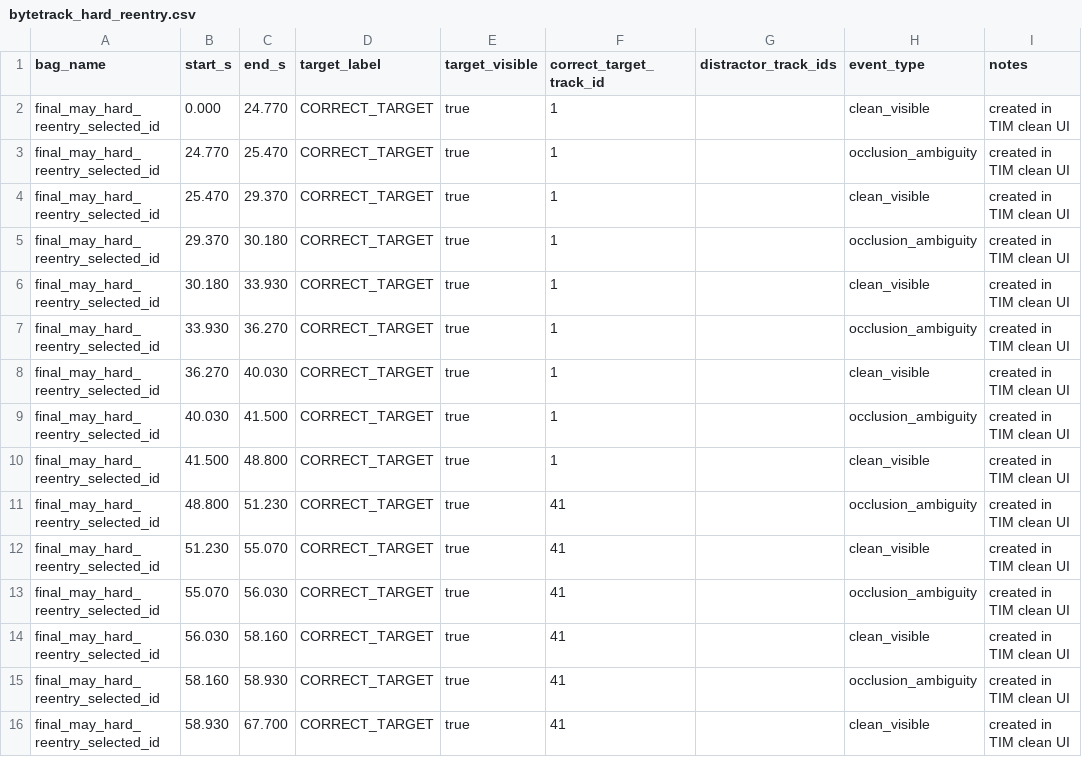
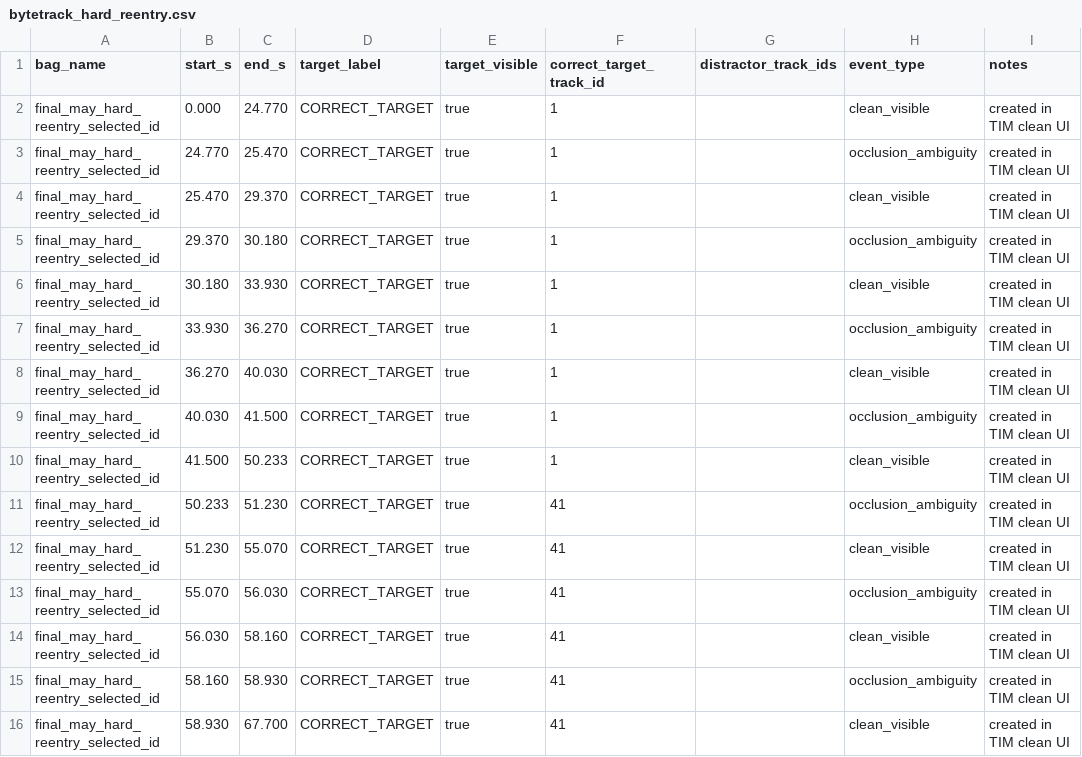
Before and after one commit to FRCTavares/IST-Thesis-Code, a CSV file: docs/data/annotations/may_hard_reentry/bytetrack_hard_reentry.csv, drawn as a sheet.

Commit message:
08-07-26: update hard re-entry annotation intervals

```diff
--- a/docs/data/annotations/may_hard_reentry/bytetrack_hard_reentry.csv
+++ b/docs/data/annotations/may_hard_reentry/bytetrack_hard_reentry.csv
@@ -9,4 +9,4 @@ final_may_hard_reentry_selected_id,36.270,40.030,CORRECT_TARGET,true,1,,clean_vi
 final_may_hard_reentry_selected_id,40.030,41.500,CORRECT_TARGET,true,1,,occlusion_ambiguity,created in TIM clean UI
-final_may_hard_reentry_selected_id,41.500,48.800,CORRECT_TARGET,true,1,,clean_visible,created in TIM clean UI
-final_may_hard_reentry_selected_id,48.800,51.230,CORRECT_TARGET,true,41,,occlusion_ambiguity,created in TIM clean UI
+final_may_hard_reentry_selected_id,41.500,50.233,CORRECT_TARGET,true,1,,clean_visible,created in TIM clean UI
+final_may_hard_reentry_selected_id,50.233,51.230,CORRECT_TARGET,true,41,,occlusion_ambiguity,created in TIM clean UI
 final_may_hard_reentry_selected_id,51.230,55.070,CORRECT_TARGET,true,41,,clean_visible,created in TIM clean UI
```
